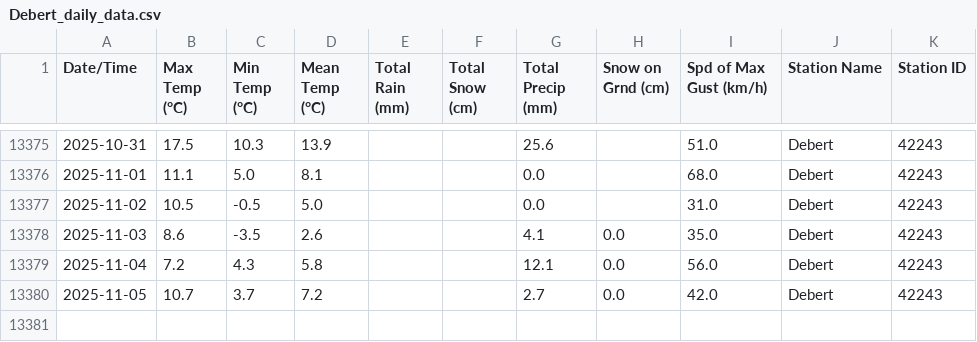
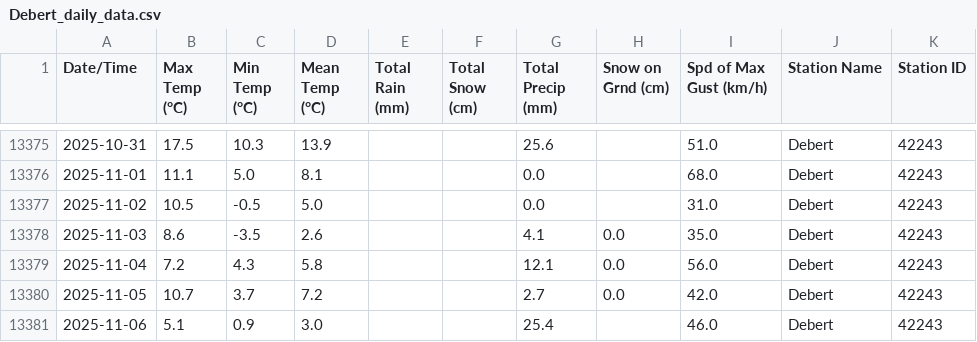
Before and after one commit to robertgwx/atl-climate-viewer, a CSV file: climate_data/NS/Debert_daily_data.csv, drawn as a sheet; only a part is shown, gaps mark what is left out.

```diff
--- a/climate_data/NS/Debert_daily_data.csv
+++ b/climate_data/NS/Debert_daily_data.csv
@@ -13380 +13380,2 @@ Date/Time,Max Temp (°C),Min Temp (°C),Mean Temp (°C),Total Rain (mm),Total Sn
 2025-11-05,10.7,3.7,7.2,,,2.7,0.0,42.0,Debert,42243
+2025-11-06,5.1,0.9,3.0,,,25.4,,46.0,Debert,42243
```
Also changed, not shown: climate_data/NL/Wreckhouse_daily_data.csv, climate_data/NS/Baccaro_daily_data.csv, 10 other files.
